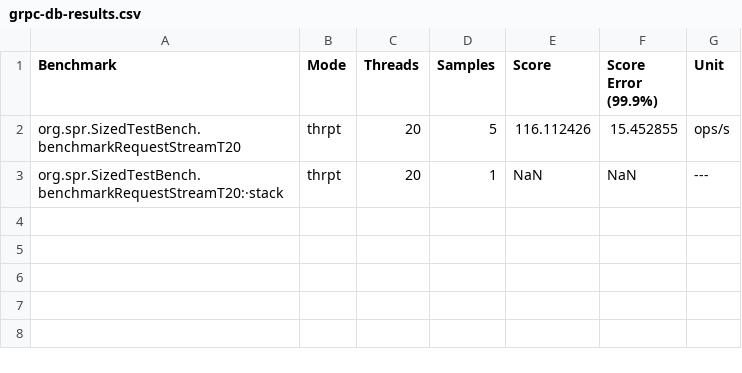
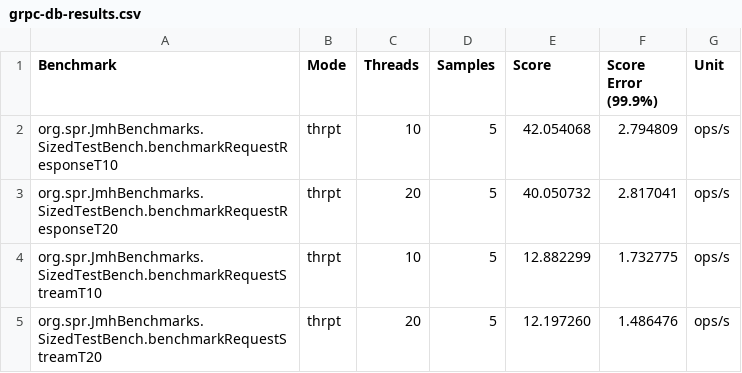
Before and after one commit to pratham-kundan/rsocket-grpc-benchmark, a CSV file: grpc-db-results.csv, drawn as a sheet.

```diff
--- a/grpc-db-results.csv
+++ b/grpc-db-results.csv
@@ -1,3 +1,5 @@
 "Benchmark","Mode","Threads","Samples","Score","Score Error (99.9%)","Unit"
-"org.spr.SizedTestBench.benchmarkRequestStreamT20","thrpt",20,5,116.112426,15.452855,"ops/s"
-"org.spr.SizedTestBench.benchmarkRequestStreamT20:·stack","thrpt",20,1,NaN,NaN,"---"
+"org.spr.JmhBenchmarks.SizedTestBench.benchmarkRequestResponseT10","thrpt",10,5,42.054068,2.794809,"ops/s"
+"org.spr.JmhBenchmarks.SizedTestBench.benchmarkRequestResponseT20","thrpt",20,5,40.050732,2.817041,"ops/s"
+"org.spr.JmhBenchmarks.SizedTestBench.benchmarkRequestStreamT10","thrpt",10,5,12.882299,1.732775,"ops/s"
+"org.spr.JmhBenchmarks.SizedTestBench.benchmarkRequestStreamT20","thrpt",20,5,12.197260,1.486476,"ops/s"
```
Also changed, not shown: 24 other files.
